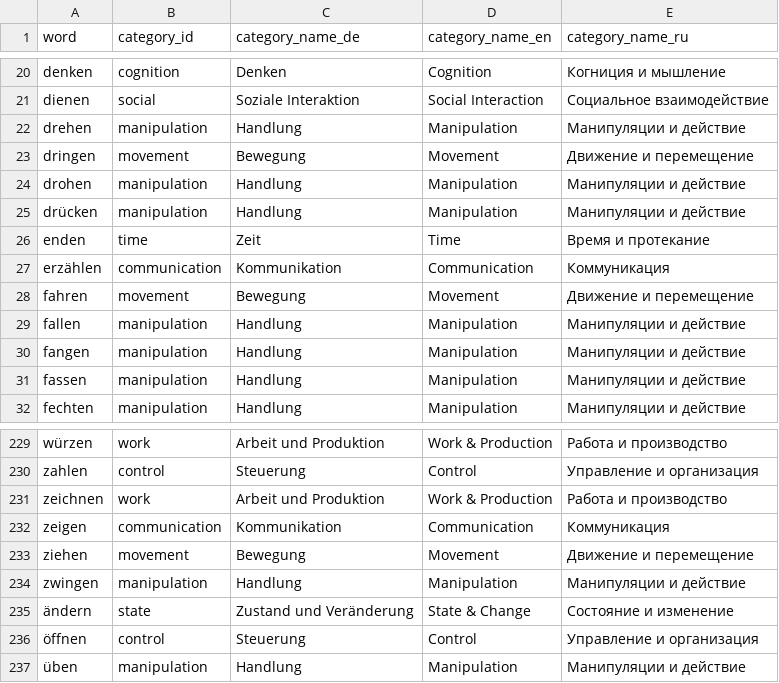
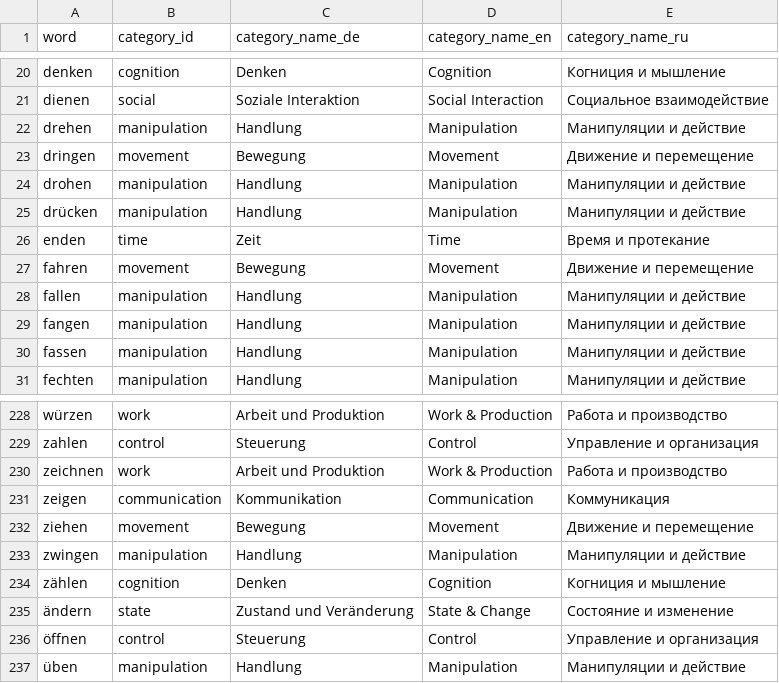
Before and after one commit to iyalchyk/DeutschSprint, a CSV file: assets/german_verbs_categories.csv, drawn as a sheet; only a part is shown, gaps mark what is left out; removed rows and columns are numbered as before the commit, all else as after; the diff names each change by its address in the sheet, - before the commit and + after, or states it on an @@ line.

Commit message:
added zählen

```diff
--- a/assets/german_verbs_categories.csv
+++ b/assets/german_verbs_categories.csv
-row 27: erzählen | communication | Kommunikation | Communication | Коммуникация
+row 234: zählen | cognition | Denken | Cognition | Когниция и мышление
```
Also changed, not shown: 1 other file.
